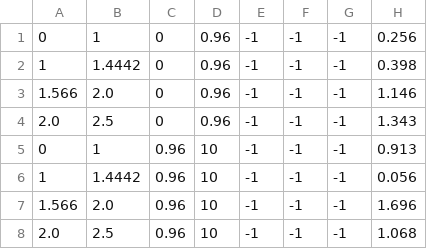
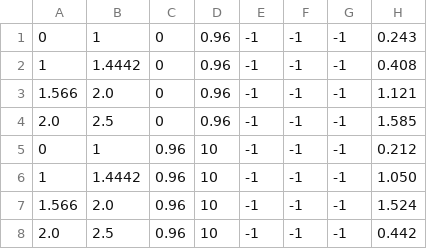
Before and after one commit to neilSchroeder/cms-ecal-scales-and-smearings, a TSV file: config/systematics_ul16_preVFP_RunFineEtaR9Et_v1-03.tsv, drawn as a sheet.

```diff
--- a/config/systematics_ul16_preVFP_RunFineEtaR9Et_v1-03.tsv
+++ b/config/systematics_ul16_preVFP_RunFineEtaR9Et_v1-03.tsv
@@ -1,8 +1,8 @@
-0	1	0	0.96	-1	-1	-1	0.256
-1	1.4442	0	0.96	-1	-1	-1	0.398
-1.566	2.0	0	0.96	-1	-1	-1	1.146
-2.0	2.5	0	0.96	-1	-1	-1	1.343
-0	1	0.96	10	-1	-1	-1	0.913
-1	1.4442	0.96	10	-1	-1	-1	0.056
-1.566	2.0	0.96	10	-1	-1	-1	1.696
-2.0	2.5	0.96	10	-1	-1	-1	1.068
+0	1	0	0.96	-1	-1	-1	0.243
+1	1.4442	0	0.96	-1	-1	-1	0.408
+1.566	2.0	0	0.96	-1	-1	-1	1.121
+2.0	2.5	0	0.96	-1	-1	-1	1.585
+0	1	0.96	10	-1	-1	-1	0.212
+1	1.4442	0.96	10	-1	-1	-1	1.050
+1.566	2.0	0.96	10	-1	-1	-1	1.524
+2.0	2.5	0.96	10	-1	-1	-1	0.442
```
Also changed, not shown: config/systematics_ul16_postVFP_RunFineEtaR9Et_v1-03.tsv, 1 other file.
